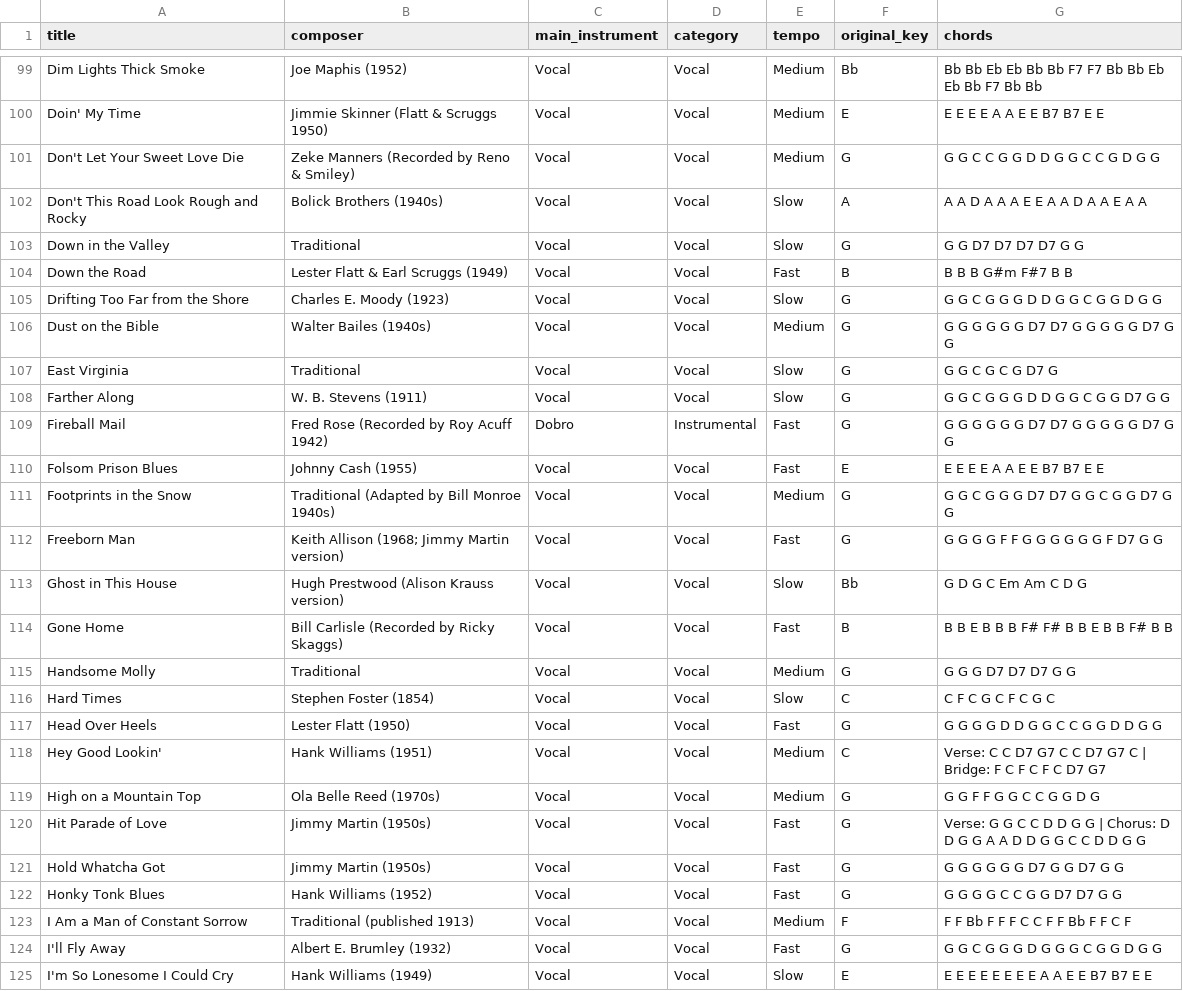
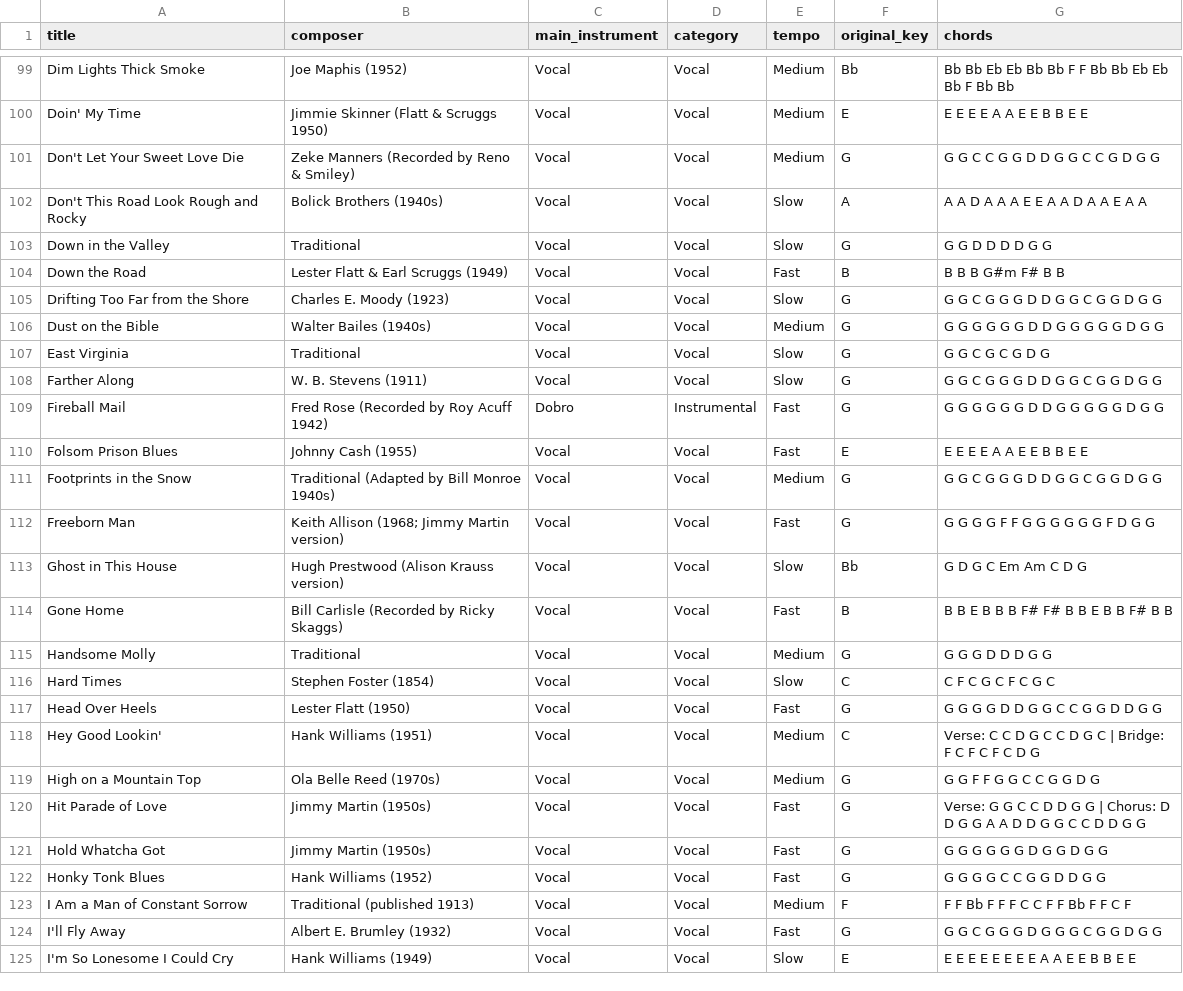
Before and after one commit to Cozyma/jam-match, a CSV file: supabase/data/chord-review/standardized-songs-v4.csv, drawn as a sheet; only a part is shown, gaps mark what is left out; the diff covers the shown part only; the diff names each change by its address in the sheet, - before the commit and + after, or states it on an @@ line.

```diff
--- a/supabase/data/chord-review/standardized-songs-v4.csv
+++ b/supabase/data/chord-review/standardized-songs-v4.csv
-G99 (chords): …Bb Bb F7 F7 Bb Bb Eb Eb Bb F7 Bb Bb
+G99 (chords): …Bb Bb F F Bb Bb Eb Eb Bb F Bb Bb
-G100 (chords): E E E E A A E E B7 B7 E E
+G100 (chords): E E E E A A E E B B E E
-G103 (chords): G G D7 D7 D7 D7 G G
+G103 (chords): G G D D D D G G
-G104 (chords): B B B G#m F#7 B B
+G104 (chords): B B B G#m F# B B
-G106 (chords): G G G G G G D7 D7 G G G G G D7 G G
+G106 (chords): G G G G G G D D G G G G G D G G
-G107 (chords): G G C G C G D7 G
+G107 (chords): G G C G C G D G
-G108 (chords): G G C G G G D D G G C G G D7 G G
+G108 (chords): G G C G G G D D G G C G G D G G
-G109 (chords): G G G G G G D7 D7 G G G G G D7 G G
+G109 (chords): G G G G G G D D G G G G G D G G
-G110 (chords): E E E E A A E E B7 B7 E E
+G110 (chords): E E E E A A E E B B E E
-G111 (chords): G G C G G G D7 D7 G G C G G D7 G G
+G111 (chords): G G C G G G D D G G C G G D G G
-G112 (chords): G G G G F F G G G G G G F D7 G G
+G112 (chords): G G G G F F G G G G G G F D G G
-G115 (chords): G G G D7 D7 D7 G G
+G115 (chords): G G G D D D G G
-G118 (chords): …C C D7 G7 C C D7 G7 C | Bridge: F C F C F C D7 G7
+G118 (chords): …C C D G C C D G C | Bridge: F C F C F C D G
-G121 (chords): G G G G G G D7 G G D7 G G
+G121 (chords): G G G G G G D G G D G G
-G122 (chords): G G G G C C G G D7 D7 G G
+G122 (chords): G G G G C C G G D D G G
-G125 (chords): E E E E E E E E A A E E B7 B7 E E
+G125 (chords): E E E E E E E E A A E E B B E E
```
Also changed, not shown: 135 edited cells elsewhere in this file.
